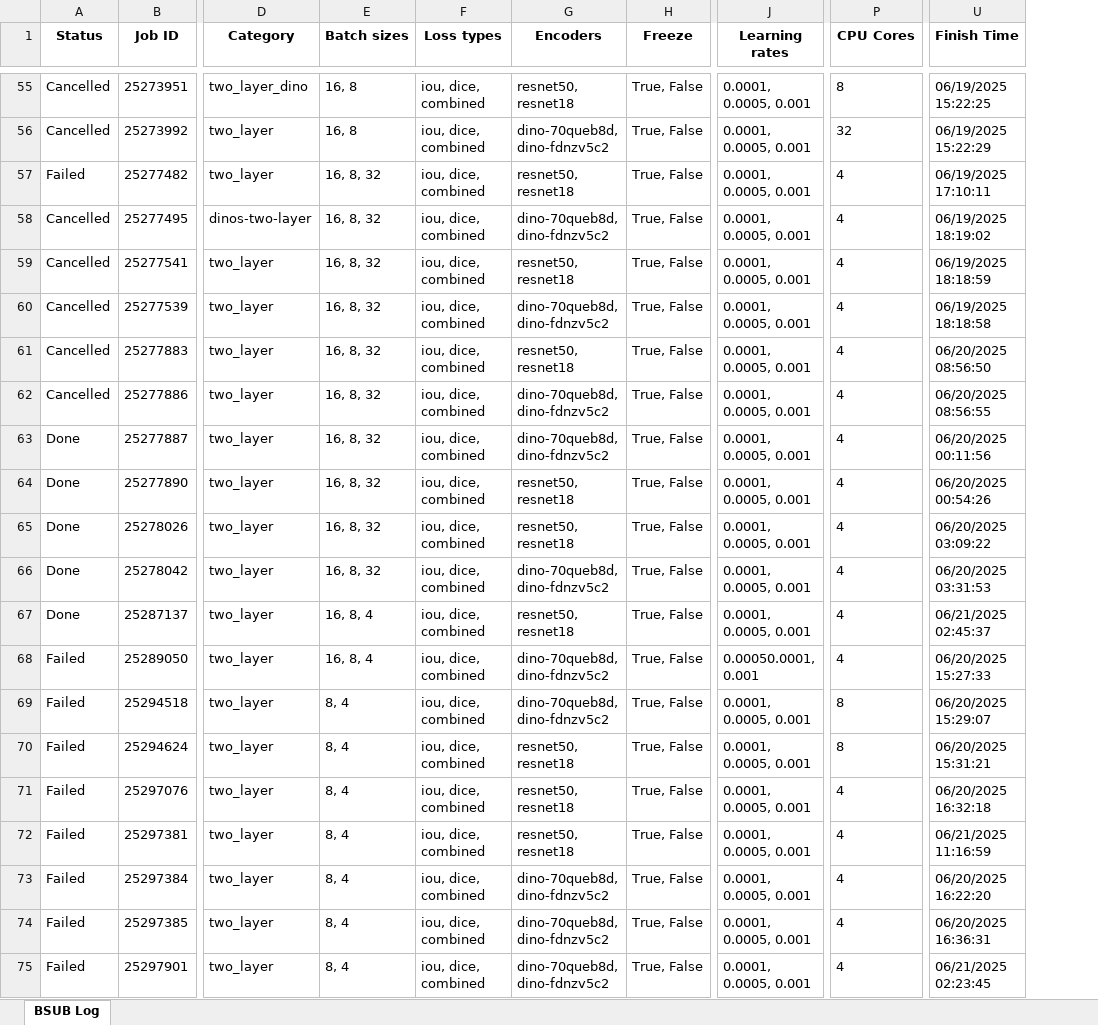
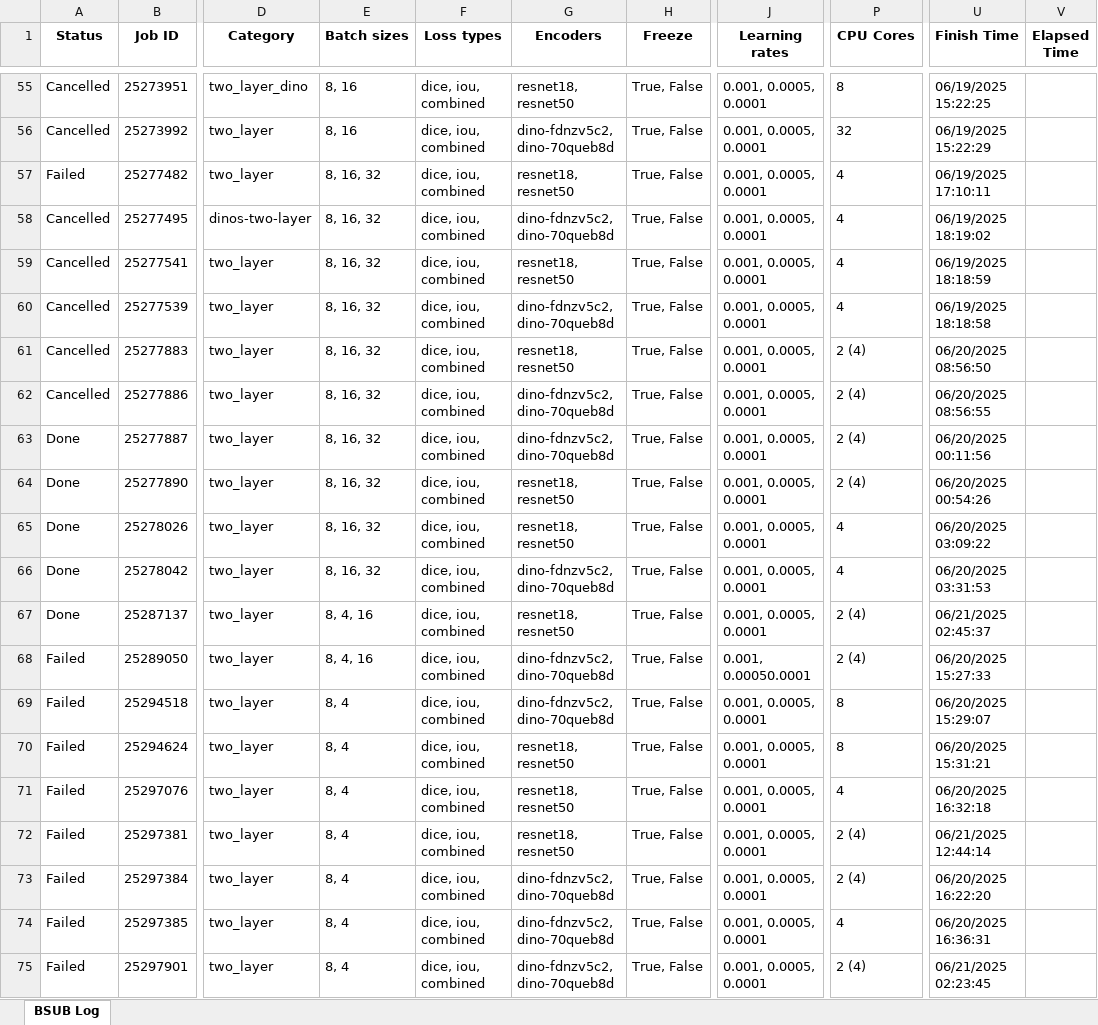
Before and after one commit to Alfred-Aqraou/nk-cell-segmentation, an Excel workbook: parsed_bsub_log.xlsx, sheet BSUB Log, drawn as a sheet; only a part is shown, gaps mark what is left out; values as stored, in another font and other column widths than the file's, no borders; the diff covers the shown part only; the diff names each change by its address in the sheet, - before the commit and + after, or states it on an @@ line.

```diff
--- a/parsed_bsub_log.xlsx (sheet BSUB Log)
+++ b/parsed_bsub_log.xlsx (sheet BSUB Log)
+column V (Elapsed Time), empty
-E55:E56 (Batch sizes): 16, 8
+E55:E56 (Batch sizes): 8, 16
-F55:F75 (Loss types): iou, dice, combined
+F55:F75 (Loss types): dice, iou, combined
-G55 (Encoders): resnet50, resnet18
+G55 (Encoders): resnet18, resnet50
-J55:J67 (Learning rates): 0.0001, 0.0005, 0.001
+J55:J67 (Learning rates): 0.001, 0.0005, 0.0001
-G56 (Encoders): dino-70queb8d, dino-fdnzv5c2
+G56 (Encoders): dino-fdnzv5c2, dino-70queb8d
-E57:E66 (Batch sizes): 16, 8, 32
+E57:E66 (Batch sizes): 8, 16, 32
-G57 (Encoders): resnet50, resnet18
+G57 (Encoders): resnet18, resnet50
-G58 (Encoders): dino-70queb8d, dino-fdnzv5c2
+G58 (Encoders): dino-fdnzv5c2, dino-70queb8d
-G59 (Encoders): resnet50, resnet18
+G59 (Encoders): resnet18, resnet50
-G60 (Encoders): dino-70queb8d, dino-fdnzv5c2
+G60 (Encoders): dino-fdnzv5c2, dino-70queb8d
-G61 (Encoders): resnet50, resnet18
+G61 (Encoders): resnet18, resnet50
-P61:P64 (CPU Cores): 4
+P61:P64 (CPU Cores): 2 (4)
-G62:G63 (Encoders): dino-70queb8d, dino-fdnzv5c2
+G62:G63 (Encoders): dino-fdnzv5c2, dino-70queb8d
-G64:G65 (Encoders): resnet50, resnet18
+G64:G65 (Encoders): resnet18, resnet50
-G66 (Encoders): dino-70queb8d, dino-fdnzv5c2
+G66 (Encoders): dino-fdnzv5c2, dino-70queb8d
-E67:E68 (Batch sizes): 16, 8, 4
+E67:E68 (Batch sizes): 8, 4, 16
-G67 (Encoders): resnet50, resnet18
+G67 (Encoders): resnet18, resnet50
-P67:P68 (CPU Cores): 4
+P67:P68 (CPU Cores): 2 (4)
-G68:G69 (Encoders): dino-70queb8d, dino-fdnzv5c2
+G68:G69 (Encoders): dino-fdnzv5c2, dino-70queb8d
-J68 (Learning rates): 0.00050.0001, 0.001
+J68 (Learning rates): 0.001, 0.00050.0001
-J69:J75 (Learning rates): 0.0001, 0.0005, 0.001
+J69:J75 (Learning rates): 0.001, 0.0005, 0.0001
-G70:G72 (Encoders): resnet50, resnet18
+G70:G72 (Encoders): resnet18, resnet50
-P72:P73 (CPU Cores): 4
+P72:P73 (CPU Cores): 2 (4)
-U72 (Finish Time): 06/21/2025 11:16:59
+U72 (Finish Time): 06/21/2025 12:44:14
-G73:G75 (Encoders): dino-70queb8d, dino-fdnzv5c2
+G73:G75 (Encoders): dino-fdnzv5c2, dino-70queb8d
-P75 (CPU Cores): 4
+P75 (CPU Cores): 2 (4)
```
Also changed, not shown: 151 edited cells elsewhere in this sheet, 1 other file.
